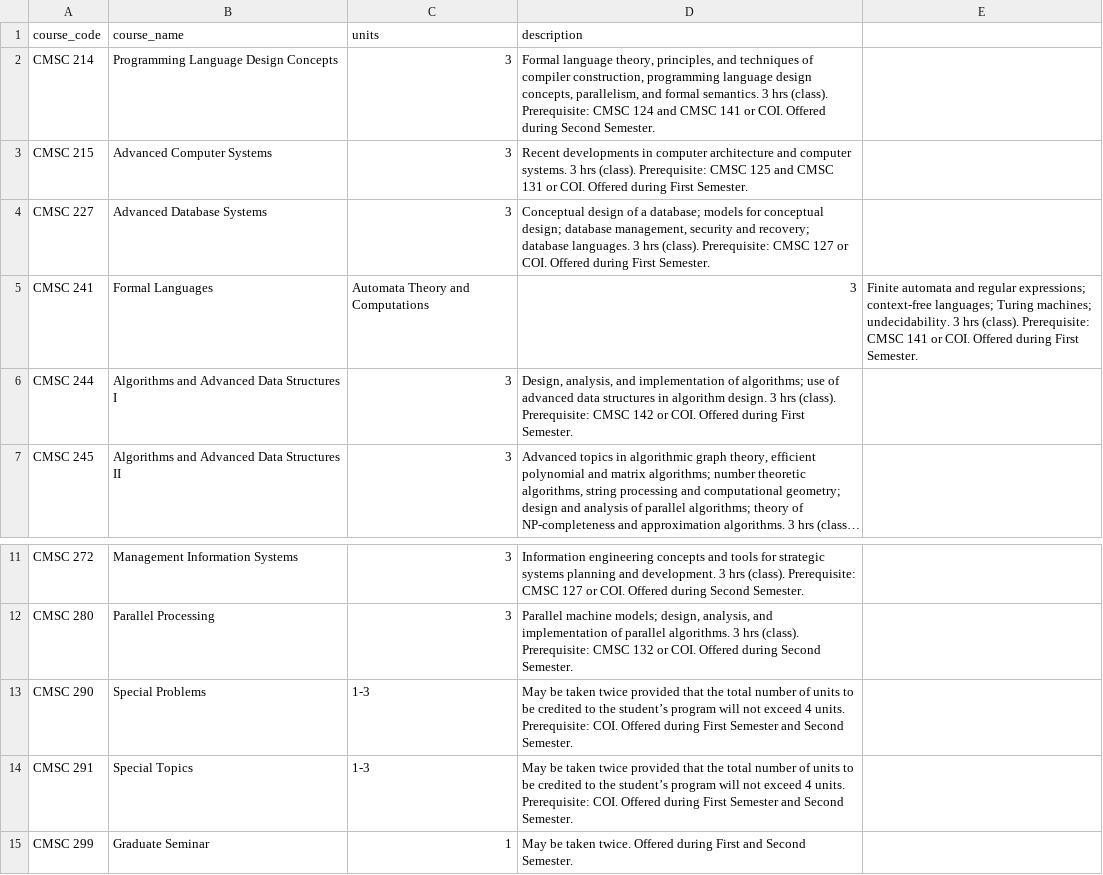
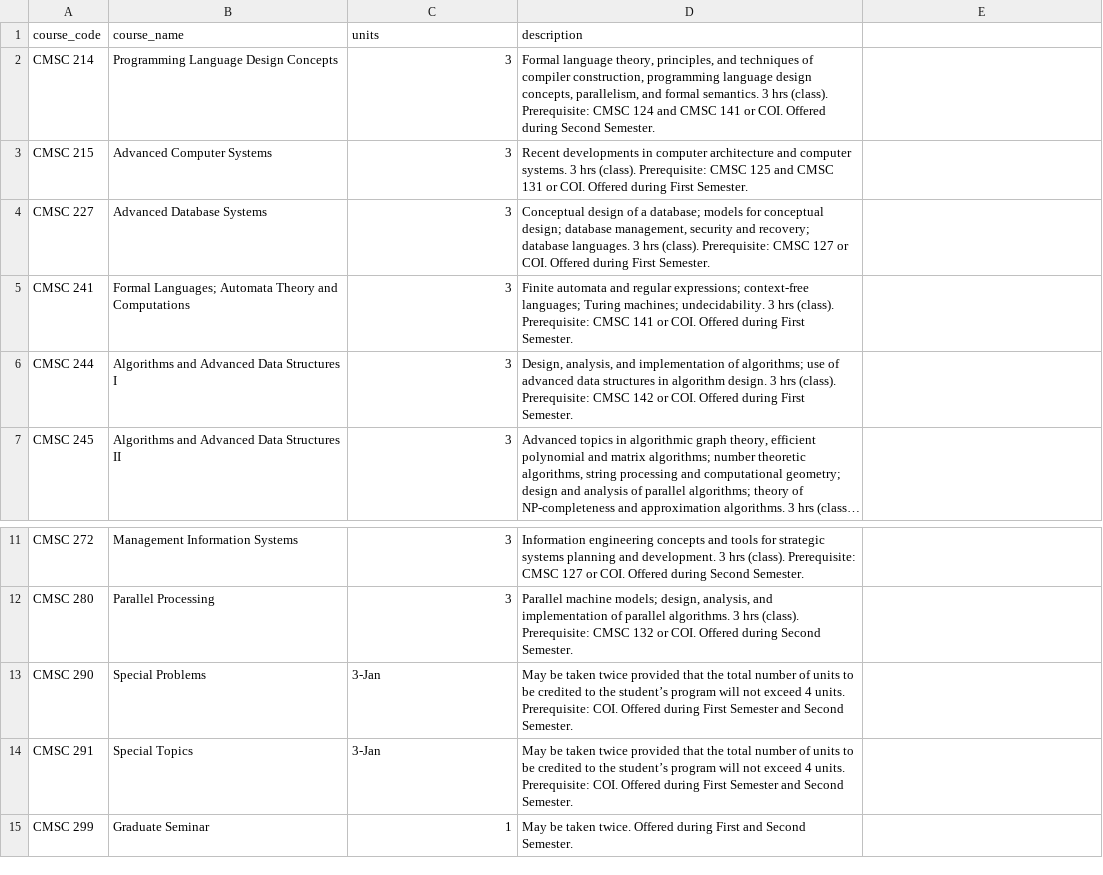
Before and after one commit to Fylows/CMSC22Proj, a CSV file: src/dataset/ics_mscs_courses.csv, drawn as a sheet; only a part is shown, gaps mark what is left out; long unchanged cells end in …; the diff names each change by its address in the sheet, - before the commit and + after, or states it on an @@ line.

Commit message:
+ui: redesigned sign-up, fix: loading from CSV file
- Redesign sign-up pop up and selection of courses
- Fixed some logic on the loading, now it should work as intended
- Fixed something in the csv file of MSCS

```diff
--- a/src/dataset/ics_mscs_courses.csv
+++ b/src/dataset/ics_mscs_courses.csv
-B5 (course_name): Formal Languages
+B5 (course_name): Formal Languages; Automata Theory and Computations
-C5 (units): Automata Theory and Computations
+C5 (units): 3
-D5 (description): 3
+D5 (description): Finite automata and regular expressions; context-free languages; Turing machines; undecidability. 3 hrs (class). Prerequisite: CMSC 141 or COI. Offered during First Semester.
-E5: Finite automata and regular expressions; context-free languages; Turing machines; undecidability. 3 hrs (class). Prerequisite: CMSC 141 or COI. Offered during First Semester.
+E5: (empty)
-C13:C14 (units): 1-3
+C13:C14 (units): 3-Jan
```
Also changed, not shown: bin/dataset/ics_mscs_courses.csv, 5 other files.
